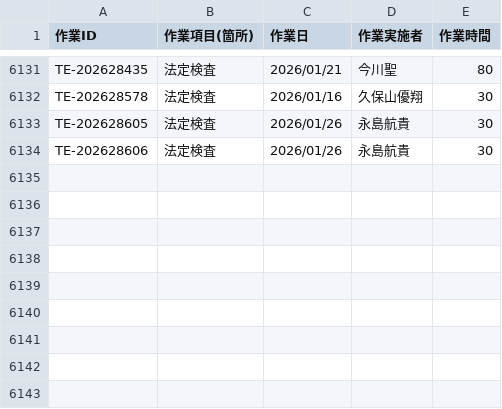
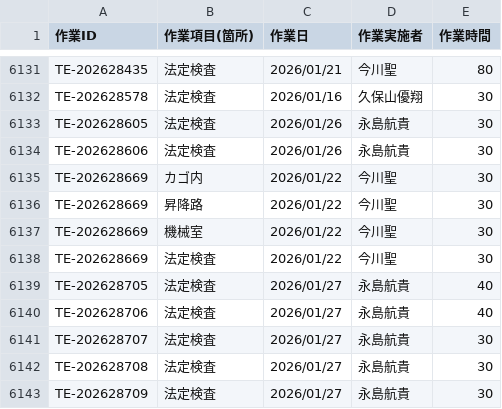
Before and after one commit to otameshi-web/kousu-app, a CSV file: data/検査工数データ.csv, drawn as a sheet; only a part is shown, gaps mark what is left out.

Commit message:
自動更新: 検査工数データ (2026-01-27 16:06:23)

```diff
--- a/data/検査工数データ.csv
+++ b/data/検査工数データ.csv
@@ -6134 +6134,10 @@ TE-202628605,法定検査,2026/01/26,永島航貴,30
 TE-202628606,法定検査,2026/01/26,永島航貴,30
+TE-202628669,カゴ内,2026/01/22,今川聖,30
+TE-202628669,昇降路,2026/01/22,今川聖,30
+TE-202628669,機械室,2026/01/22,今川聖,30
+TE-202628669,法定検査,2026/01/22,今川聖,30
+TE-202628705,法定検査,2026/01/27,永島航貴,40
+TE-202628706,法定検査,2026/01/27,永島航貴,40
+TE-202628707,法定検査,2026/01/27,永島航貴,30
+TE-202628708,法定検査,2026/01/27,永島航貴,30
+TE-202628709,法定検査,2026/01/27,永島航貴,30
```
